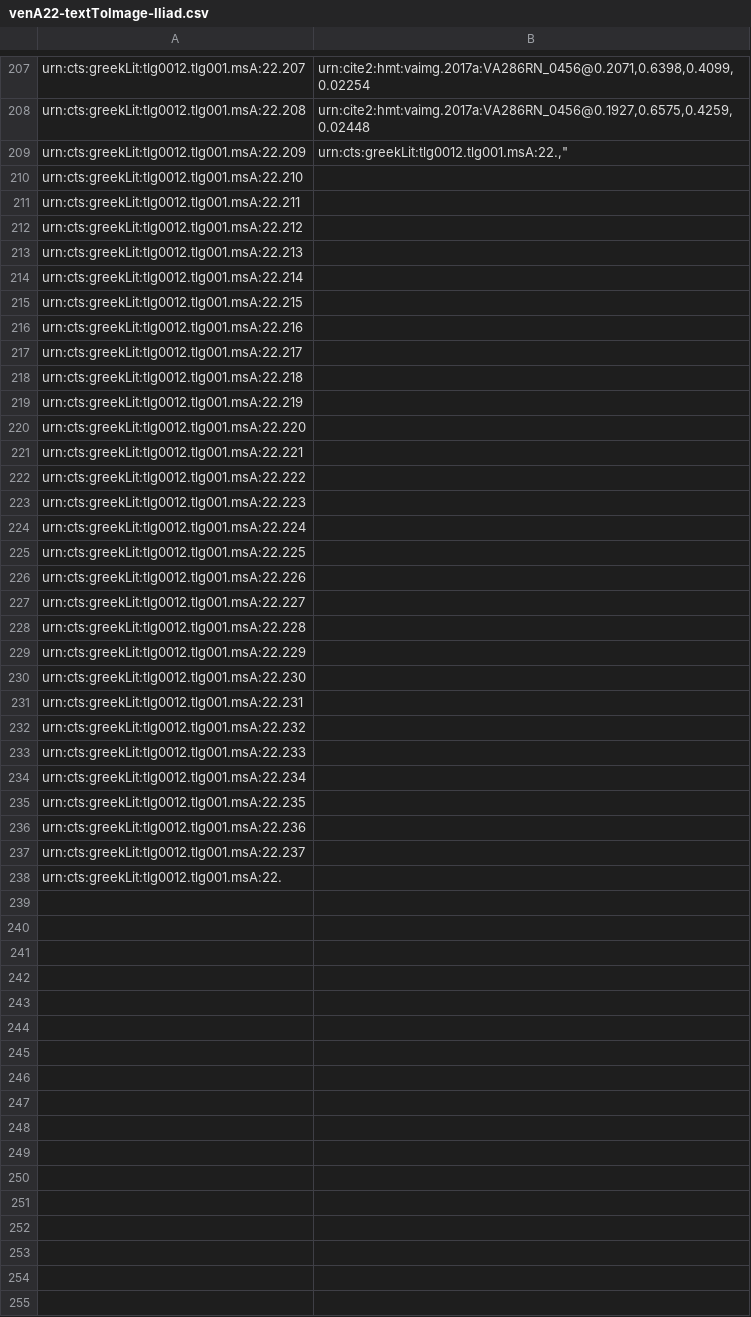
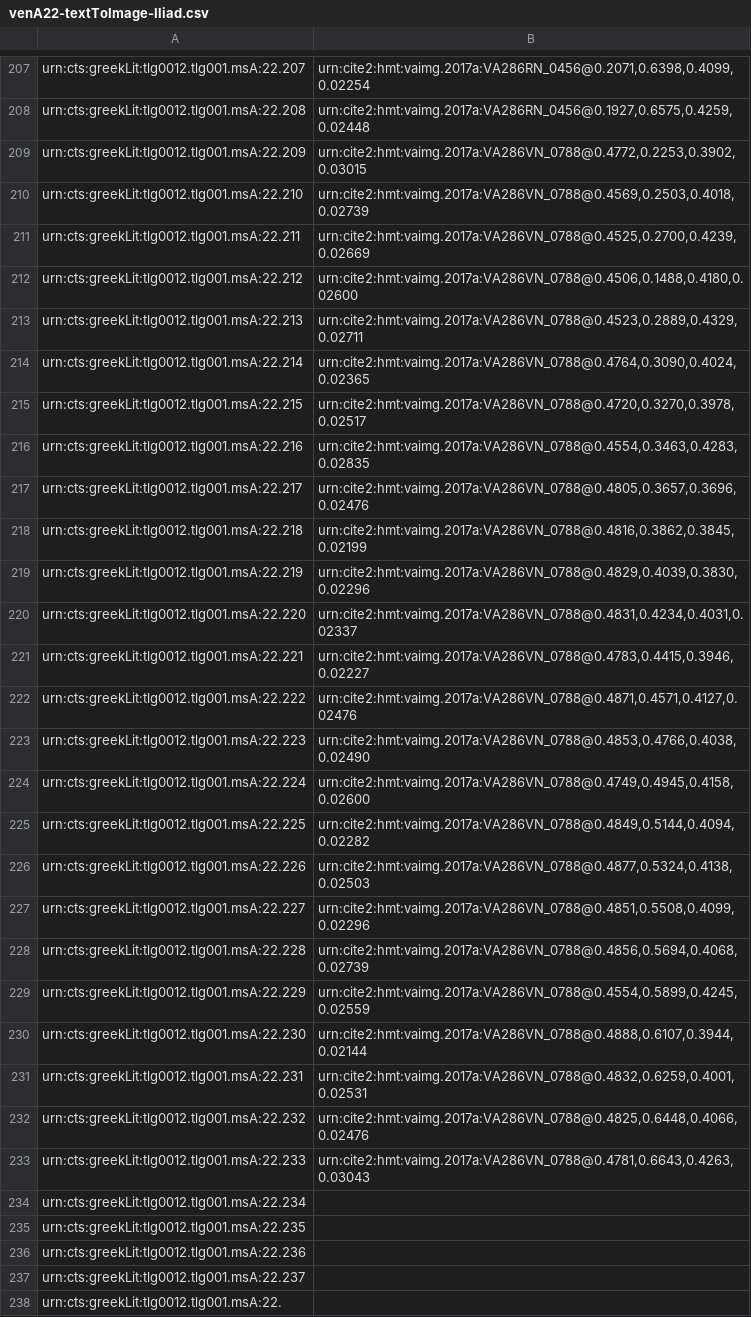
Before and after one commit to hmteditors/closed-hmt-22, a CSV file: indices/venA22-textToImage-Iliad.csv, drawn as a sheet; only a part is shown, gaps mark what is left out.

Commit message:
Update venA22-textToImage-Iliad.csv

```diff
--- a/indices/venA22-textToImage-Iliad.csv
+++ b/indices/venA22-textToImage-Iliad.csv
@@ -208,27 +208,27 @@ urn:cts:greekLit:tlg0012.tlg001.msA:22.207,"urn:cite2:hmt:vaimg.2017a:VA286RN_04
 urn:cts:greekLit:tlg0012.tlg001.msA:22.208,"urn:cite2:hmt:vaimg.2017a:VA286RN_0456@0.1927,0.6575,0.4259,0.02448"
-urn:cts:greekLit:tlg0012.tlg001.msA:22.209,"urn:cts:greekLit:tlg0012.tlg001.msA:22.,"""
-urn:cts:greekLit:tlg0012.tlg001.msA:22.210,""
-urn:cts:greekLit:tlg0012.tlg001.msA:22.211,""
-urn:cts:greekLit:tlg0012.tlg001.msA:22.212,""
-urn:cts:greekLit:tlg0012.tlg001.msA:22.213,""
-urn:cts:greekLit:tlg0012.tlg001.msA:22.214,""
-urn:cts:greekLit:tlg0012.tlg001.msA:22.215,""
-urn:cts:greekLit:tlg0012.tlg001.msA:22.216,""
-urn:cts:greekLit:tlg0012.tlg001.msA:22.217,""
-urn:cts:greekLit:tlg0012.tlg001.msA:22.218,""
-urn:cts:greekLit:tlg0012.tlg001.msA:22.219,""
-urn:cts:greekLit:tlg0012.tlg001.msA:22.220,""
-urn:cts:greekLit:tlg0012.tlg001.msA:22.221,""
-urn:cts:greekLit:tlg0012.tlg001.msA:22.222,""
-urn:cts:greekLit:tlg0012.tlg001.msA:22.223,""
-urn:cts:greekLit:tlg0012.tlg001.msA:22.224,""
-urn:cts:greekLit:tlg0012.tlg001.msA:22.225,""
-urn:cts:greekLit:tlg0012.tlg001.msA:22.226,""
-urn:cts:greekLit:tlg0012.tlg001.msA:22.227,""
-urn:cts:greekLit:tlg0012.tlg001.msA:22.228,""
-urn:cts:greekLit:tlg0012.tlg001.msA:22.229,""
-urn:cts:greekLit:tlg0012.tlg001.msA:22.230,""
-urn:cts:greekLit:tlg0012.tlg001.msA:22.231,""
-urn:cts:greekLit:tlg0012.tlg001.msA:22.232,""
-urn:cts:greekLit:tlg0012.tlg001.msA:22.233,""
+urn:cts:greekLit:tlg0012.tlg001.msA:22.209,"urn:cite2:hmt:vaimg.2017a:VA286VN_0788@0.4772,0.2253,0.3902,0.03015"
+urn:cts:greekLit:tlg0012.tlg001.msA:22.210,"urn:cite2:hmt:vaimg.2017a:VA286VN_0788@0.4569,0.2503,0.4018,0.02739"
+urn:cts:greekLit:tlg0012.tlg001.msA:22.211,"urn:cite2:hmt:vaimg.2017a:VA286VN_0788@0.4525,0.2700,0.4239,0.02669"
+urn:cts:greekLit:tlg0012.tlg001.msA:22.212,"urn:cite2:hmt:vaimg.2017a:VA286VN_0788@0.4506,0.1488,0.4180,0.02600"
+urn:cts:greekLit:tlg0012.tlg001.msA:22.213,"urn:cite2:hmt:vaimg.2017a:VA286VN_0788@0.4523,0.2889,0.4329,0.02711"
+urn:cts:greekLit:tlg0012.tlg001.msA:22.214,"urn:cite2:hmt:vaimg.2017a:VA286VN_0788@0.4764,0.3090,0.4024,0.02365"
+urn:cts:greekLit:tlg0012.tlg001.msA:22.215,"urn:cite2:hmt:vaimg.2017a:VA286VN_0788@0.4720,0.3270,0.3978,0.02517"
+urn:cts:greekLit:tlg0012.tlg001.msA:22.216,"urn:cite2:hmt:vaimg.2017a:VA286VN_0788@0.4554,0.3463,0.4283,0.02835"
+urn:cts:greekLit:tlg0012.tlg001.msA:22.217,"urn:cite2:hmt:vaimg.2017a:VA286VN_0788@0.4805,0.3657,0.3696,0.02476"
+urn:cts:greekLit:tlg0012.tlg001.msA:22.218,"urn:cite2:hmt:vaimg.2017a:VA286VN_0788@0.4816,0.3862,0.3845,0.02199"
+urn:cts:greekLit:tlg0012.tlg001.msA:22.219,"urn:cite2:hmt:vaimg.2017a:VA286VN_0788@0.4829,0.4039,0.3830,0.02296"
+urn:cts:greekLit:tlg0012.tlg001.msA:22.220,"urn:cite2:hmt:vaimg.2017a:VA286VN_0788@0.4831,0.4234,0.4031,0.02337"
+urn:cts:greekLit:tlg0012.tlg001.msA:22.221,"urn:cite2:hmt:vaimg.2017a:VA286VN_0788@0.4783,0.4415,0.3946,0.02227"
+urn:cts:greekLit:tlg0012.tlg001.msA:22.222,"urn:cite2:hmt:vaimg.2017a:VA286VN_0788@0.4871,0.4571,0.4127,0.02476"
+urn:cts:greekLit:tlg0012.tlg001.msA:22.223,"urn:cite2:hmt:vaimg.2017a:VA286VN_0788@0.4853,0.4766,0.4038,0.02490"
+urn:cts:greekLit:tlg0012.tlg001.msA:22.224,"urn:cite2:hmt:vaimg.2017a:VA286VN_0788@0.4749,0.4945,0.4158,0.02600"
+urn:cts:greekLit:tlg0012.tlg001.msA:22.225,"urn:cite2:hmt:vaimg.2017a:VA286VN_0788@0.4849,0.5144,0.4094,0.02282"
+urn:cts:greekLit:tlg0012.tlg001.msA:22.226,"urn:cite2:hmt:vaimg.2017a:VA286VN_0788@0.4877,0.5324,0.4138,0.02503"
+urn:cts:greekLit:tlg0012.tlg001.msA:22.227,"urn:cite2:hmt:vaimg.2017a:VA286VN_0788@0.4851,0.5508,0.4099,0.02296"
+urn:cts:greekLit:tlg0012.tlg001.msA:22.228,"urn:cite2:hmt:vaimg.2017a:VA286VN_0788@0.4856,0.5694,0.4068,0.02739"
+urn:cts:greekLit:tlg0012.tlg001.msA:22.229,"urn:cite2:hmt:vaimg.2017a:VA286VN_0788@0.4554,0.5899,0.4245,0.02559"
+urn:cts:greekLit:tlg0012.tlg001.msA:22.230,"urn:cite2:hmt:vaimg.2017a:VA286VN_0788@0.4888,0.6107,0.3944,0.02144"
+urn:cts:greekLit:tlg0012.tlg001.msA:22.231,"urn:cite2:hmt:vaimg.2017a:VA286VN_0788@0.4832,0.6259,0.4001,0.02531"
+urn:cts:greekLit:tlg0012.tlg001.msA:22.232,"urn:cite2:hmt:vaimg.2017a:VA286VN_0788@0.4825,0.6448,0.4066,0.02476"
+urn:cts:greekLit:tlg0012.tlg001.msA:22.233,"urn:cite2:hmt:vaimg.2017a:VA286VN_0788@0.4781,0.6643,0.4263,0.03043"
 urn:cts:greekLit:tlg0012.tlg001.msA:22.234,""
```
